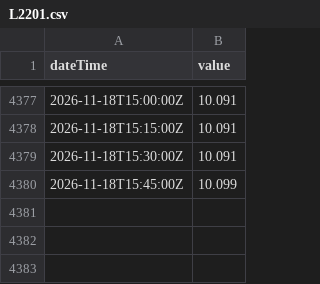
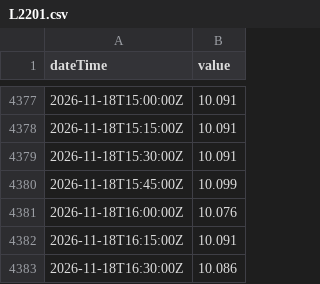
Before and after one commit to bengtgale/ure-levels, a CSV file: data/L2201.csv, drawn as a sheet; only a part is shown, gaps mark what is left out; the diff names each change by its address in the sheet, - before the commit and + after, or states it on an @@ line.

```diff
--- a/data/L2201.csv
+++ b/data/L2201.csv
+row 4381: 2026-11-18T16:00:00Z | 10.076
+row 4382: 2026-11-18T16:15:00Z | 10.091
+row 4383: 2026-11-18T16:30:00Z | 10.086
```
Also changed, not shown: 1 other file.
